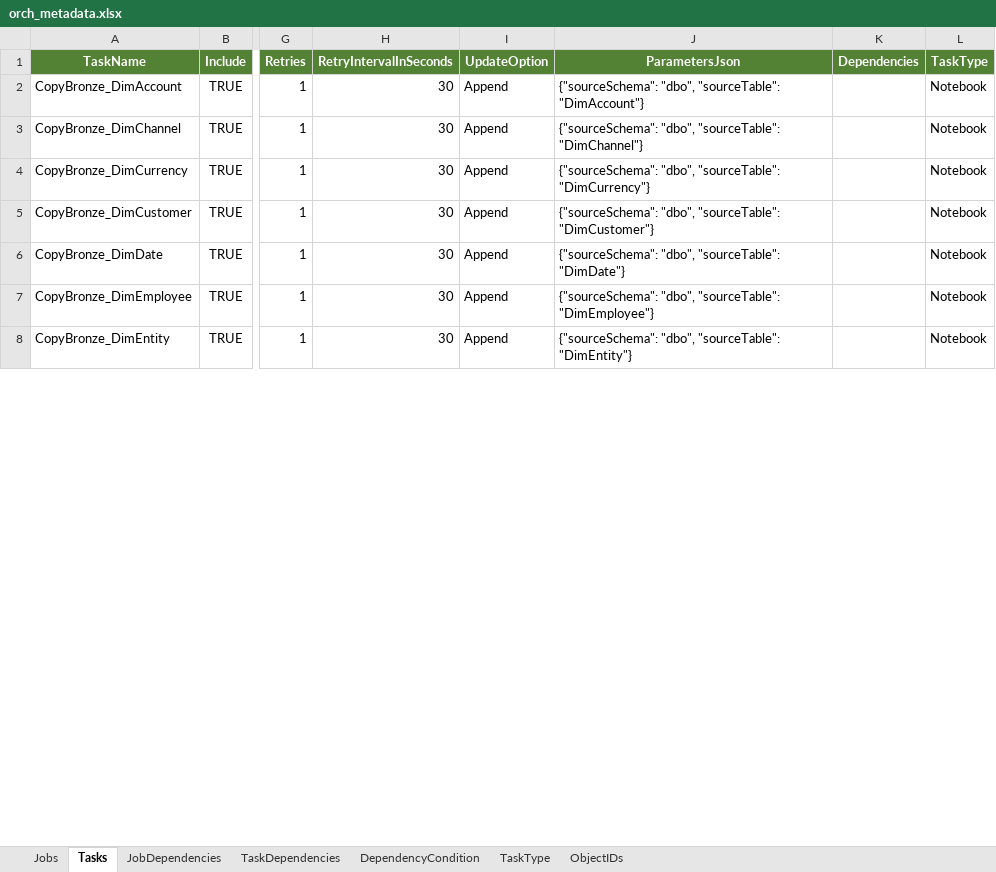
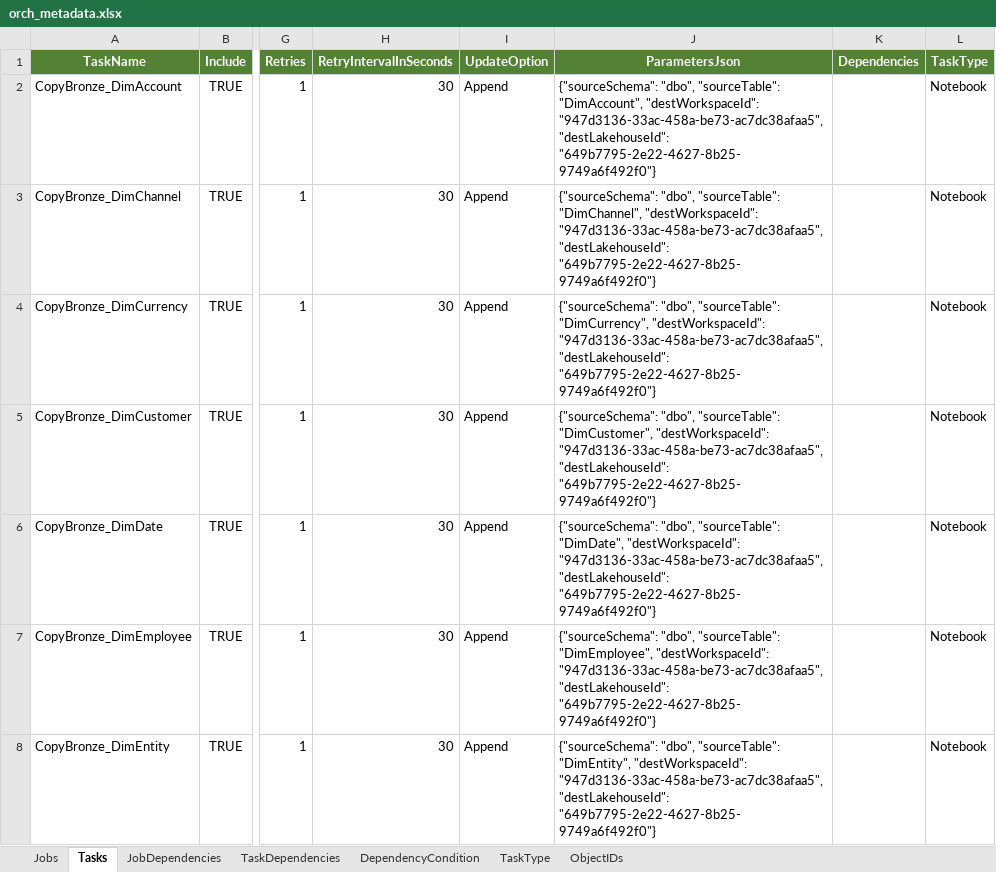
Before and after one commit to paulintelligentbiz/MDF_CentralHub, an Excel workbook: MetadataSync/orch_metadata.xlsx, sheet Tasks, drawn as a sheet; only a part is shown, gaps mark what is left out; values as stored, in another font and other column widths than the file's, no borders; table styles not drawn; the diff covers the shown part only; the diff names each change by its address in the sheet, - before the commit and + after, or states it on an @@ line.

```diff
--- a/MetadataSync/orch_metadata.xlsx (sheet Tasks)
+++ b/MetadataSync/orch_metadata.xlsx (sheet Tasks)
-J2 (ParametersJson): …"dbo", "sourceTable": "DimAccount"}
+J2 (ParametersJson): …"dbo", "sourceTable": "DimAccount", "destWorkspaceId": "947d3136-33ac-458a-be73-ac7dc38afaa5", "destLakehouseId": "649b7795-2e22-4627-8b25-9749a6f492f0"}
-J3 (ParametersJson): …"dbo", "sourceTable": "DimChannel"}
+J3 (ParametersJson): …"dbo", "sourceTable": "DimChannel", "destWorkspaceId": "947d3136-33ac-458a-be73-ac7dc38afaa5", "destLakehouseId": "649b7795-2e22-4627-8b25-9749a6f492f0"}
-J4 (ParametersJson): …"dbo", "sourceTable": "DimCurrency"}
+J4 (ParametersJson): …"dbo", "sourceTable": "DimCurrency", "destWorkspaceId": "947d3136-33ac-458a-be73-ac7dc38afaa5", "destLakehouseId": "649b7795-2e22-4627-8b25-9749a6f492f0"}
-J5 (ParametersJson): …"dbo", "sourceTable": "DimCustomer"}
+J5 (ParametersJson): …"dbo", "sourceTable": "DimCustomer", "destWorkspaceId": "947d3136-33ac-458a-be73-ac7dc38afaa5", "destLakehouseId": "649b7795-2e22-4627-8b25-9749a6f492f0"}
-J6 (ParametersJson): …"dbo", "sourceTable": "DimDate"}
+J6 (ParametersJson): …"dbo", "sourceTable": "DimDate", "destWorkspaceId": "947d3136-33ac-458a-be73-ac7dc38afaa5", "destLakehouseId": "649b7795-2e22-4627-8b25-9749a6f492f0"}
-J7 (ParametersJson): …"dbo", "sourceTable": "DimEmployee"}
+J7 (ParametersJson): …"dbo", "sourceTable": "DimEmployee", "destWorkspaceId": "947d3136-33ac-458a-be73-ac7dc38afaa5", "destLakehouseId": "649b7795-2e22-4627-8b25-9749a6f492f0"}
-J8 (ParametersJson): …"dbo", "sourceTable": "DimEntity"}
+J8 (ParametersJson): …"dbo", "sourceTable": "DimEntity", "destWorkspaceId": "947d3136-33ac-458a-be73-ac7dc38afaa5", "destLakehouseId": "649b7795-2e22-4627-8b25-9749a6f492f0"}
```
Also changed, not shown: 20 edited cells elsewhere in this sheet, 4 other files.
